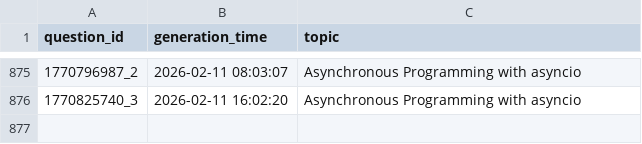
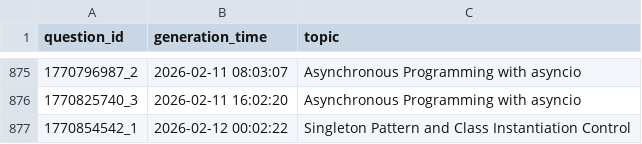
Before and after one commit to AbyTob/python-daily-quiz, a CSV file: resources/metadata_info.csv, drawn as a sheet; only a part is shown, gaps mark what is left out.

```diff
--- a/resources/metadata_info.csv
+++ b/resources/metadata_info.csv
@@ -876 +876,2 @@
 "1770825740_3";"2026-02-11 16:02:20";"Asynchronous Programming with asyncio"
+"1770854542_1";"2026-02-12 00:02:22";"Singleton Pattern and Class Instantiation Control"
```
Also changed, not shown: 3 other files.
